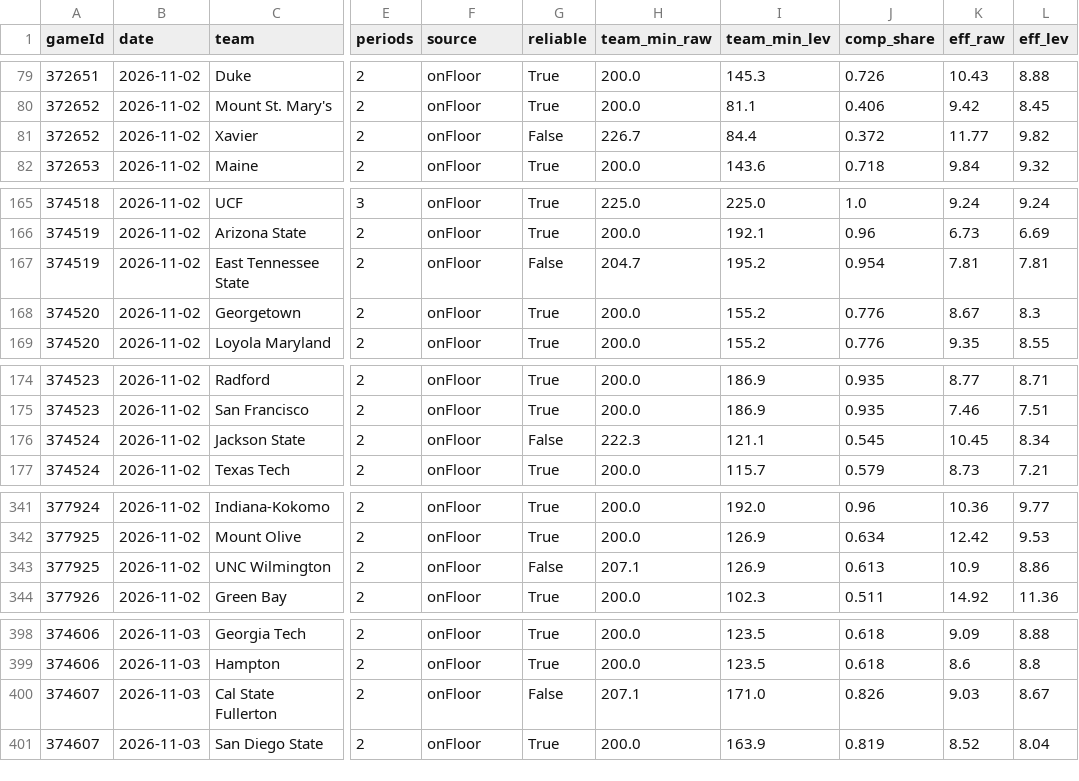
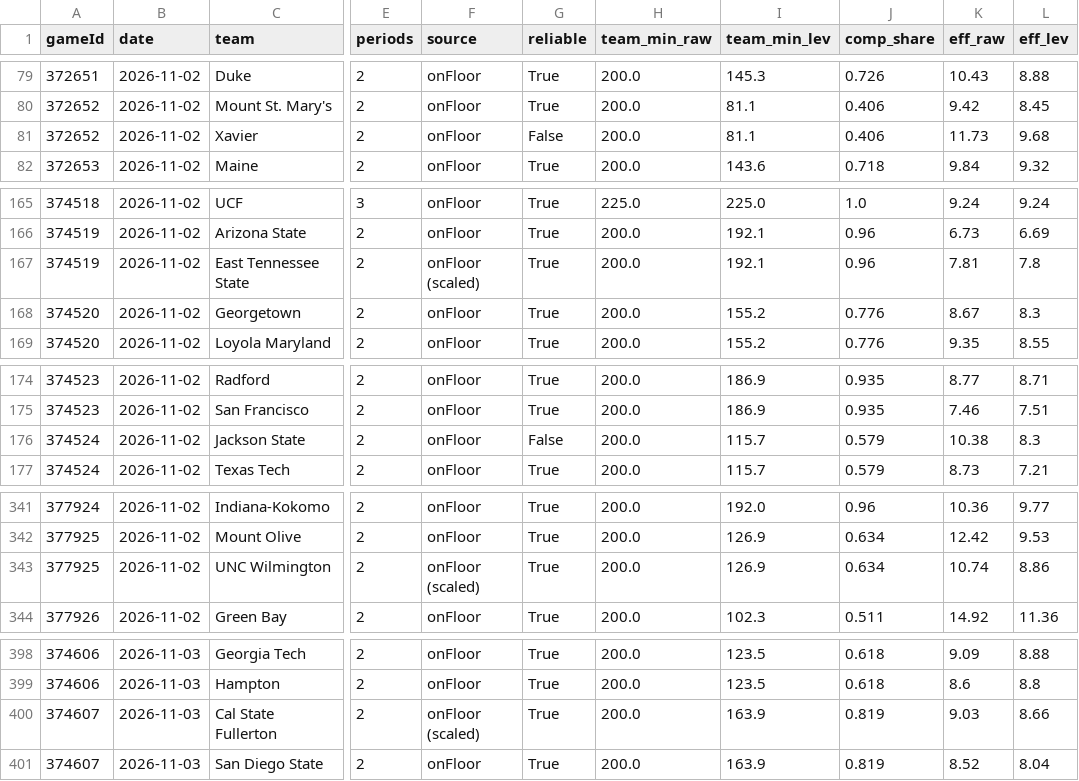
Before and after one commit to jfendler31/DTP-model, a CSV file: data/rotation/team_games.csv, drawn as a sheet; only a part is shown, gaps mark what is left out; the diff covers the shown part only; the diff names each change by its address in the sheet, - before the commit and + after, or states it on an @@ line.

```diff
--- a/data/rotation/team_games.csv
+++ b/data/rotation/team_games.csv
-H81 (team_min_raw): 226.7
+H81 (team_min_raw): 200.0
-I81 (team_min_lev): 84.4
+I81 (team_min_lev): 81.1
-J81 (comp_share): 0.372
+J81 (comp_share): 0.406
-K81 (eff_raw): 11.77
+K81 (eff_raw): 11.73
-L81 (eff_lev): 9.82
+L81 (eff_lev): 9.68
-F167 (source): onFloor
+F167 (source): onFloor (scaled)
-G167 (reliable): False
+G167 (reliable): True
-H167 (team_min_raw): 204.7
+H167 (team_min_raw): 200.0
-I167 (team_min_lev): 195.2
+I167 (team_min_lev): 192.1
-J167 (comp_share): 0.954
+J167 (comp_share): 0.96
-L167 (eff_lev): 7.81
+L167 (eff_lev): 7.8
-H176 (team_min_raw): 222.3
+H176 (team_min_raw): 200.0
-I176 (team_min_lev): 121.1
+I176 (team_min_lev): 115.7
-J176 (comp_share): 0.545
+J176 (comp_share): 0.579
-K176 (eff_raw): 10.45
+K176 (eff_raw): 10.38
-L176 (eff_lev): 8.34
+L176 (eff_lev): 8.3
-F343 (source): onFloor
+F343 (source): onFloor (scaled)
-G343 (reliable): False
+G343 (reliable): True
-H343 (team_min_raw): 207.1
+H343 (team_min_raw): 200.0
-J343 (comp_share): 0.613
+J343 (comp_share): 0.634
-K343 (eff_raw): 10.9
+K343 (eff_raw): 10.74
-F400 (source): onFloor
+F400 (source): onFloor (scaled)
-G400 (reliable): False
+G400 (reliable): True
-H400 (team_min_raw): 207.1
+H400 (team_min_raw): 200.0
-I400 (team_min_lev): 171.0
+I400 (team_min_lev): 163.9
-J400 (comp_share): 0.826
+J400 (comp_share): 0.819
-L400 (eff_lev): 8.67
+L400 (eff_lev): 8.66
```
Also changed, not shown: 108 edited cells elsewhere in this file, data/rotation/player_games.csv, data/rotation/teams_current.csv.
